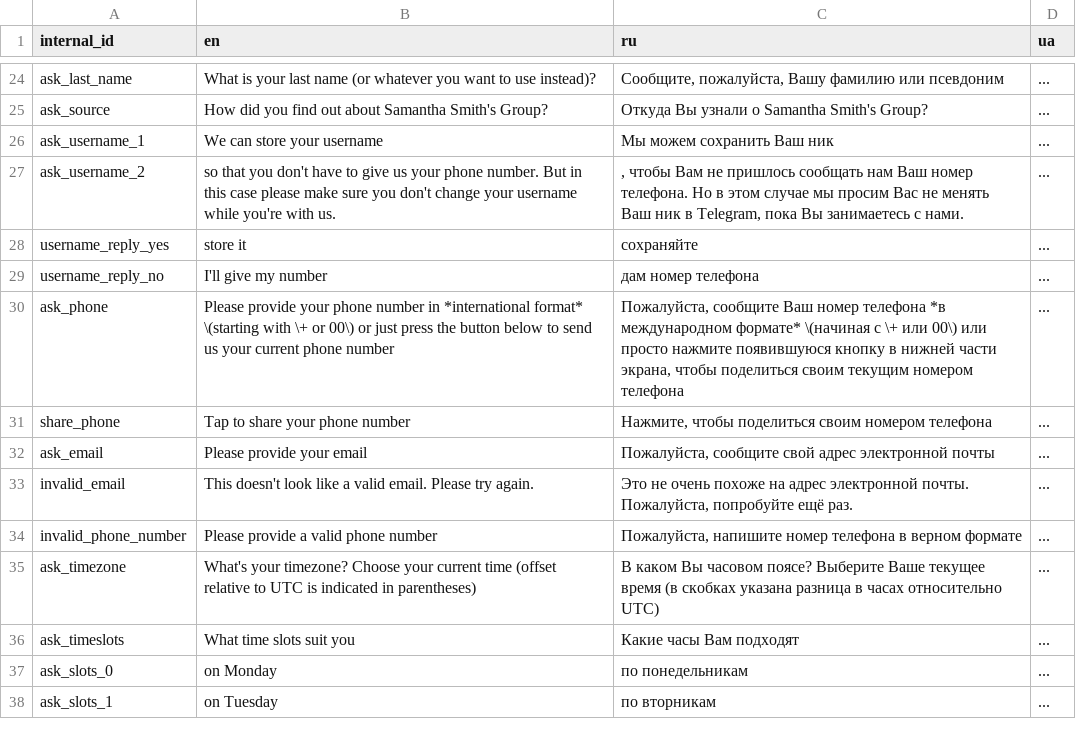
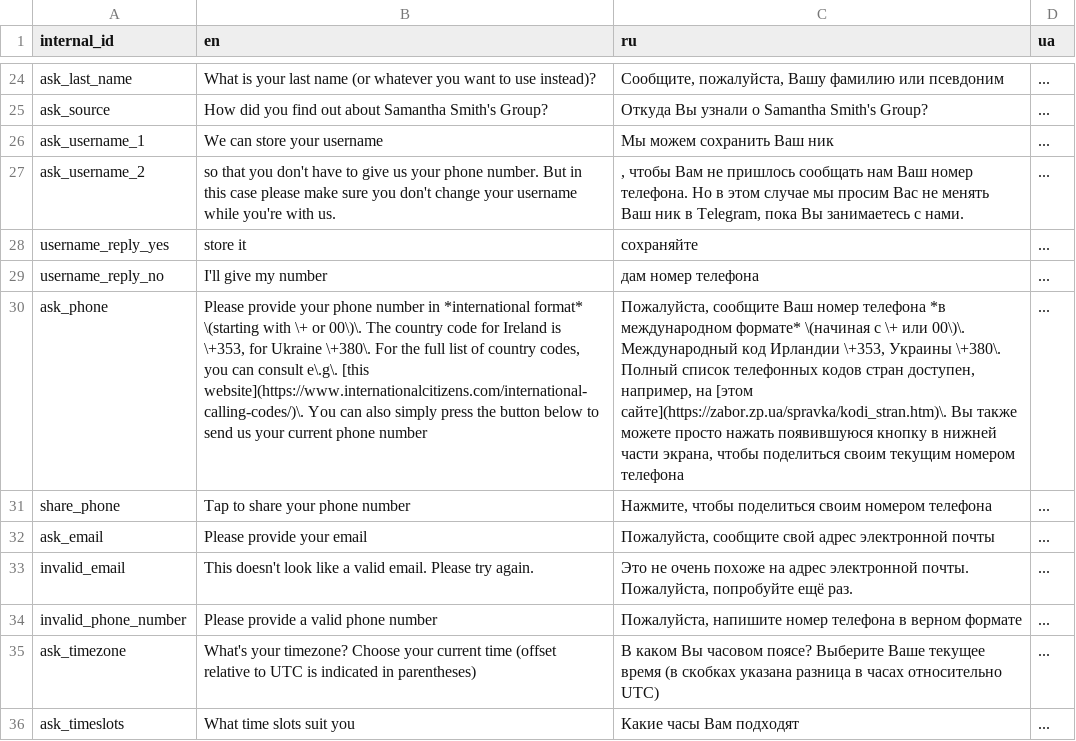
Before and after one commit to samanthasgroup/samanthas-telegram-bot, a CSV file: data/bot_phrases.csv, drawn as a sheet; only a part is shown, gaps mark what is left out; the shorter side is filled out with more unchanged rows; the diff names each change by its address in the sheet, - before the commit and + after, or states it on an @@ line.

Commit message:
make `phonenumbers` parse numbers with `00`,add link to bot_phrases.csv

```diff
--- a/data/bot_phrases.csv
+++ b/data/bot_phrases.csv
-B30 (en): …\+ or 00\) or just press the…
+B30 (en): …\+ or 00\)\. The country code for Ireland is \+353, for Ukraine \+380\. For the full list of country codes, you can consult e\.g\. [this website](https://www.internationalcitizens.com/international-calling-codes/)\. You can also simply press the…
-C30 (ru): …\+ или 00\) или просто нажмите появившуюся кнопку…
+C30 (ru): …\+ или 00\)\. Международный код Ирландии \+353, Украины \+380\. Полный список телефонных кодов стран доступен, например, на [этом сайте](https://zabor.zp.ua/spravka/kodi_stran.htm)\. Вы также можете просто нажать появившуюся кнопку…
```
Also changed, not shown: 3 other files.
